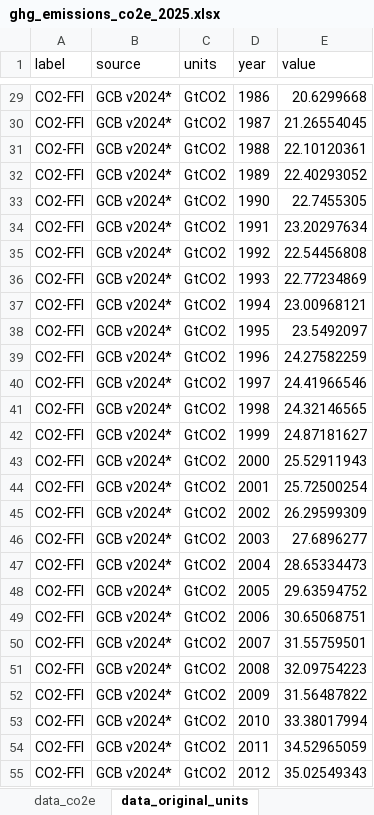
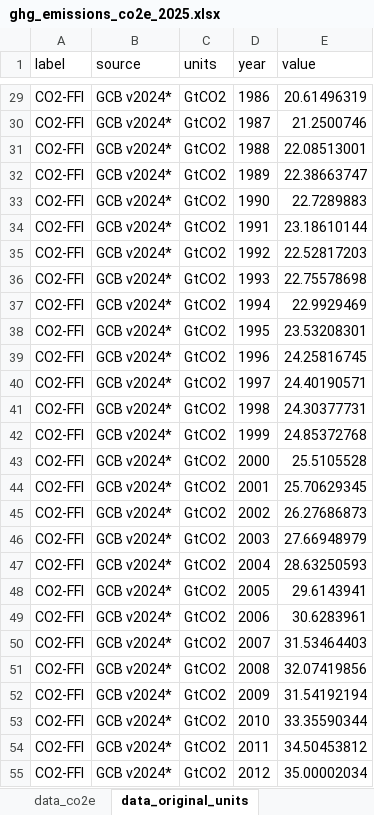
Before and after one commit to ClimateIndicator/GHG-Emissions-Assessment, an Excel workbook: results/ghg_emissions_co2e_2025.xlsx, sheet data_original_units, drawn as a sheet; only a part is shown, gaps mark what is left out; values as stored, in another font and other column widths than the file's, no borders; the diff covers the shown part only; the diff names each change by its address in the sheet, - before the commit and + after, or states it on an @@ line.

```diff
--- a/results/ghg_emissions_co2e_2025.xlsx (sheet data_original_units)
+++ b/results/ghg_emissions_co2e_2025.xlsx (sheet data_original_units)
-E29 (value): 20.6299668
+E29 (value): 20.61496319
-E30 (value): 21.26554045
+E30 (value): 21.2500746
-E31 (value): 22.10120361
+E31 (value): 22.08513001
-E32 (value): 22.40293052
+E32 (value): 22.38663747
-E33 (value): 22.7455305
+E33 (value): 22.7289883
-E34 (value): 23.20297634
+E34 (value): 23.18610144
-E35 (value): 22.54456808
+E35 (value): 22.52817203
-E36 (value): 22.77234869
+E36 (value): 22.75578698
-E37 (value): 23.00968121
+E37 (value): 22.9929469
-E38 (value): 23.5492097
+E38 (value): 23.53208301
-E39 (value): 24.27582259
+E39 (value): 24.25816745
-E40 (value): 24.41966546
+E40 (value): 24.40190571
-E41 (value): 24.32146565
+E41 (value): 24.30377731
-E42 (value): 24.87181627
+E42 (value): 24.85372768
-E43 (value): 25.52911943
+E43 (value): 25.5105528
-E44 (value): 25.72500254
+E44 (value): 25.70629345
-E45 (value): 26.29599309
+E45 (value): 26.27686873
-E46 (value): 27.6896277
+E46 (value): 27.66948979
-E47 (value): 28.65334473
+E47 (value): 28.63250593
-E48 (value): 29.63594752
+E48 (value): 29.6143941
-E49 (value): 30.65068751
+E49 (value): 30.6283961
-E50 (value): 31.55759501
+E50 (value): 31.53464403
-E51 (value): 32.09754223
+E51 (value): 32.07419856
-E52 (value): 31.56487822
+E52 (value): 31.54192194
-E53 (value): 33.38017994
+E53 (value): 33.35590344
-E54 (value): 34.52965059
+E54 (value): 34.50453812
-E55 (value): 35.02549343
+E55 (value): 35.00002034
```
Also changed, not shown: 103 edited cells elsewhere in this sheet, sheet data_co2e, results/section_2_2_table_2025.xlsx, 15 other files.
